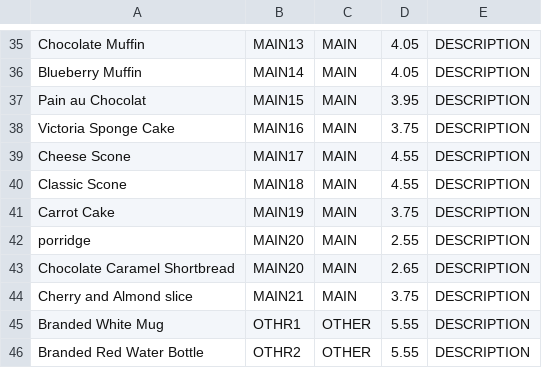
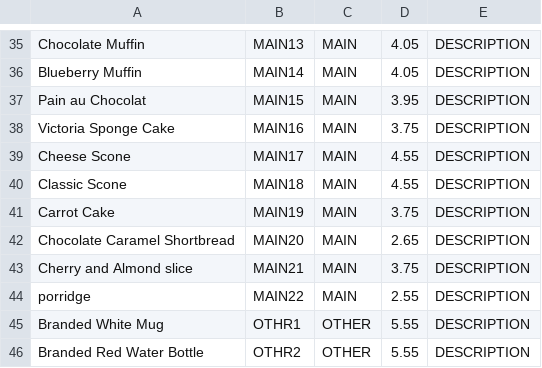
Before and after one commit to DerekSSWong/F21AS-Coursework-2, a CSV file: Menu.csv, drawn as a sheet; only a part is shown, gaps mark what is left out; removed rows and columns are numbered as before the commit, all else as after; the diff names each change by its address in the sheet, - before the commit and + after, or states it on an @@ line.

Commit message:
Update Menu.csv

```diff
--- a/Menu.csv
+++ b/Menu.csv
-row 42: porridge | MAIN20 | MAIN | 2.55 | DESCRIPTION
+row 44: porridge | MAIN22 | MAIN | 2.55 | DESCRIPTION
```
